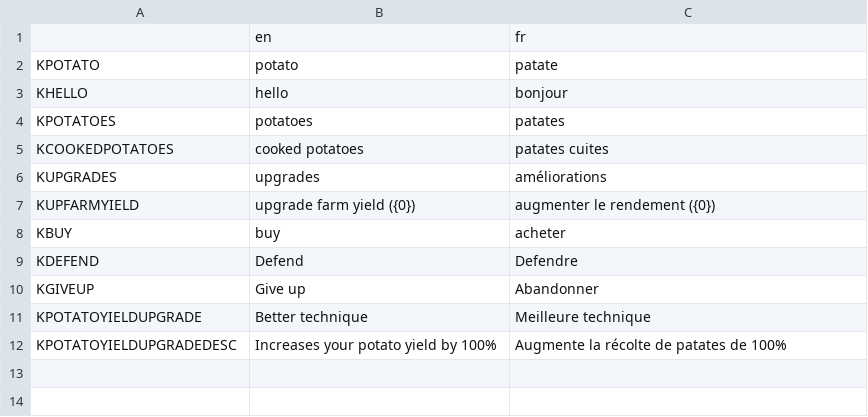
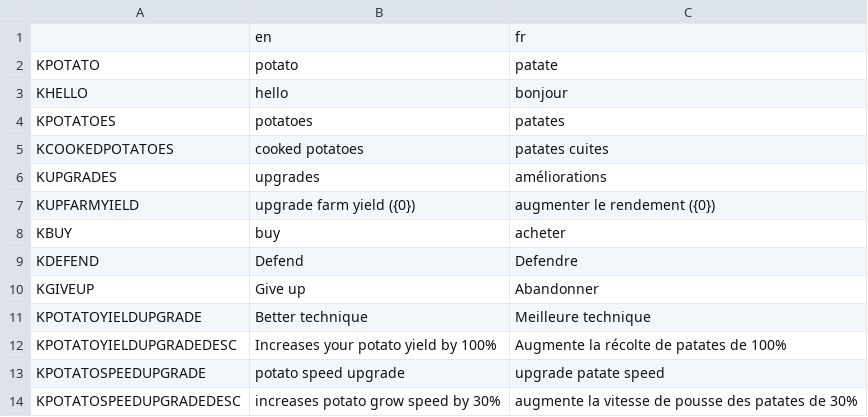
Before and after one commit to liperium/Agronauts, a CSV file: Localization/translation.csv, drawn as a sheet.

Commit message:
POTATO SPEED UPGRADE

```diff
--- a/Localization/translation.csv
+++ b/Localization/translation.csv
@@ -12 +12,3 @@ KPOTATOYIELDUPGRADE,Better technique,Meilleure technique
 KPOTATOYIELDUPGRADEDESC,Increases your potato yield by 100%,Augmente la récolte de patates de 100%
+KPOTATOSPEEDUPGRADE,potato speed upgrade,upgrade patate speed
+KPOTATOSPEEDUPGRADEDESC,increases potato grow speed by 30%,augmente la vitesse de pousse des patates de 30%
```
Also changed, not shown: 10 other files.
